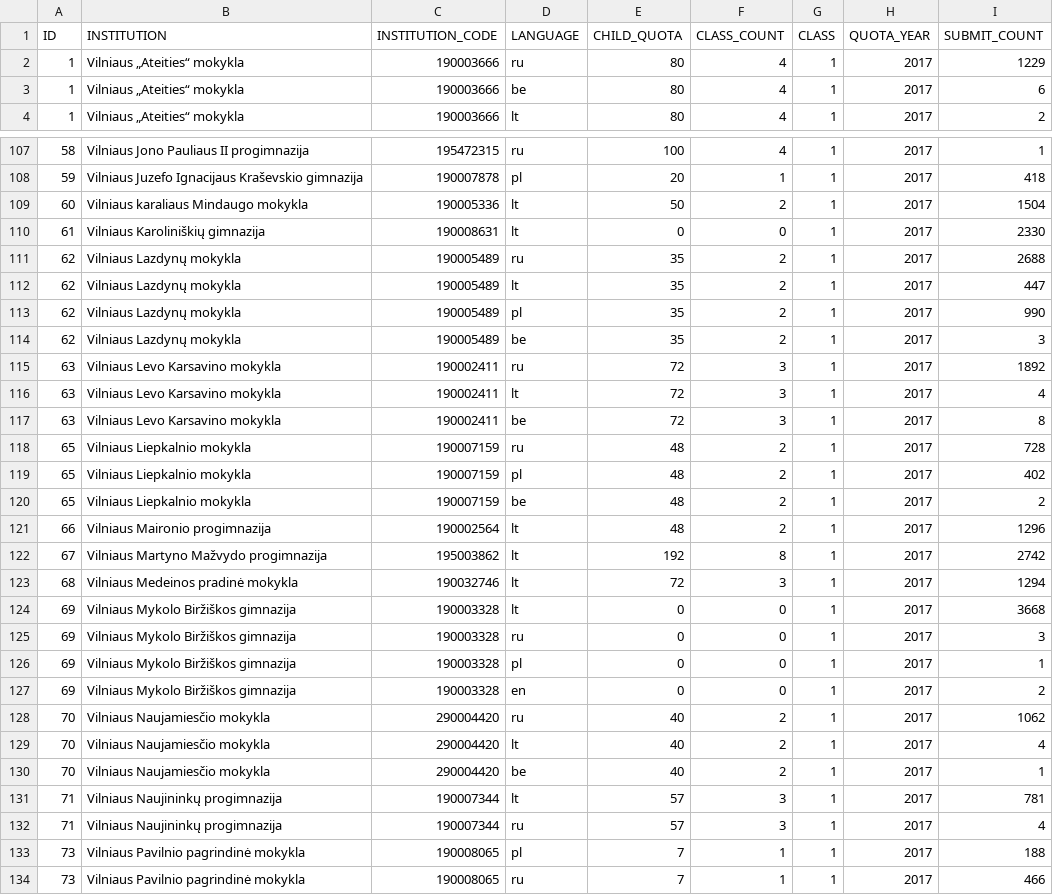
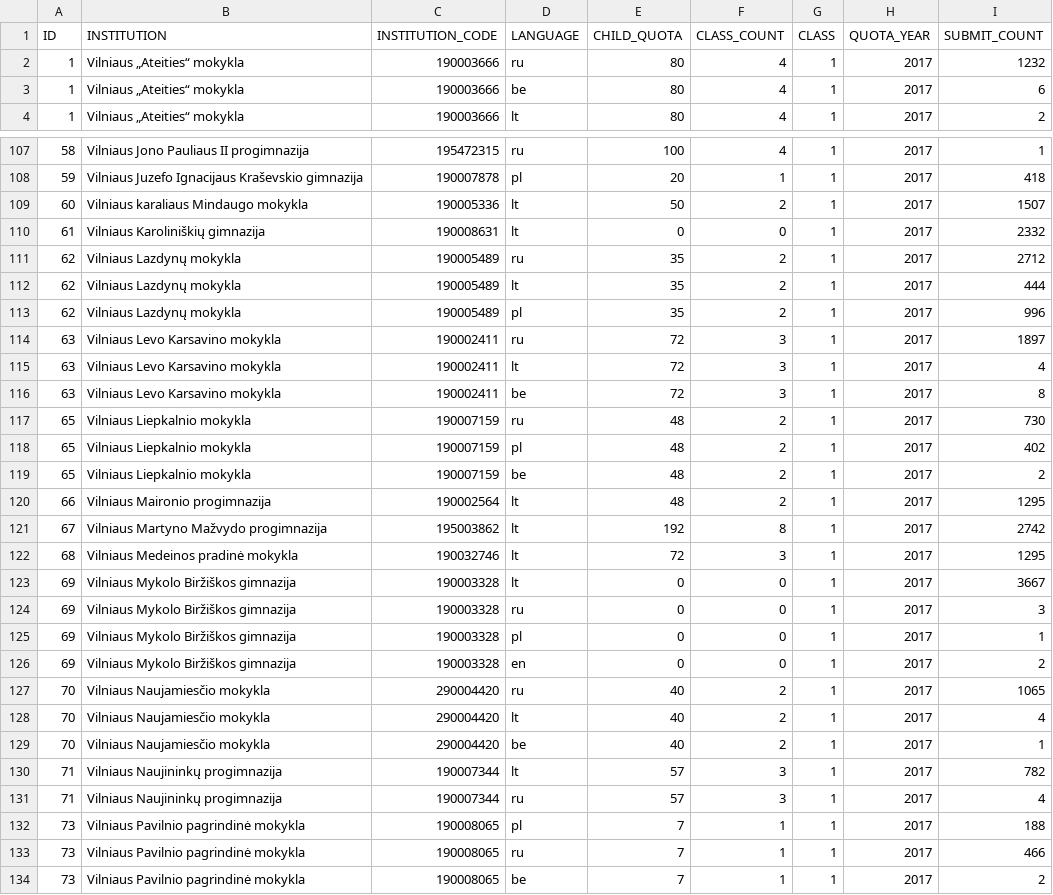
Before and after one commit to vilnius/mokyklos, a CSV file: data/Mokyklu planuojamos komplektacijos2022.csv, drawn as a sheet; only a part is shown, gaps mark what is left out; the shorter side is filled out with more unchanged rows; the diff covers the shown part only.

Commit message:
automatic daily update

```diff
--- a/data/Mokyklu planuojamos komplektacijos2022.csv
+++ b/data/Mokyklu planuojamos komplektacijos2022.csv
@@ -1,3 +1,3 @@
 ID;INSTITUTION;INSTITUTION_CODE;LANGUAGE;CHILD_QUOTA;CLASS_COUNT;CLASS;QUOTA_YEAR;SUBMIT_COUNT
-1;"Vilniaus „Ateities“ mokykla";190003666;ru;80;4;1;2017;1229
+1;"Vilniaus „Ateities“ mokykla";190003666;ru;80;4;1;2017;1232
 1;"Vilniaus „Ateities“ mokykla";190003666;be;80;4;1;2017;6
@@ -108,18 +108,17 @@ ID;INSTITUTION;INSTITUTION_CODE;LANGUAGE;CHILD_QUOTA;CLASS_COUNT;CLASS;QUOTA_YEA
 59;"Vilniaus Juzefo Ignacijaus Kraševskio gimnazija";190007878;pl;20;1;1;2017;418
-60;"Vilniaus karaliaus Mindaugo mokykla";190005336;lt;50;2;1;2017;1504
-61;"Vilniaus Karoliniškių gimnazija";190008631;lt;0;0;1;2017;2330
-62;"Vilniaus Lazdynų mokykla";190005489;ru;35;2;1;2017;2688
-62;"Vilniaus Lazdynų mokykla";190005489;lt;35;2;1;2017;447
-62;"Vilniaus Lazdynų mokykla";190005489;pl;35;2;1;2017;990
-62;"Vilniaus Lazdynų mokykla";190005489;be;35;2;1;2017;3
-63;"Vilniaus Levo Karsavino mokykla";190002411;ru;72;3;1;2017;1892
+60;"Vilniaus karaliaus Mindaugo mokykla";190005336;lt;50;2;1;2017;1507
+61;"Vilniaus Karoliniškių gimnazija";190008631;lt;0;0;1;2017;2332
+62;"Vilniaus Lazdynų mokykla";190005489;ru;35;2;1;2017;2712
+62;"Vilniaus Lazdynų mokykla";190005489;lt;35;2;1;2017;444
+62;"Vilniaus Lazdynų mokykla";190005489;pl;35;2;1;2017;996
+63;"Vilniaus Levo Karsavino mokykla";190002411;ru;72;3;1;2017;1897
 63;"Vilniaus Levo Karsavino mokykla";190002411;lt;72;3;1;2017;4
 63;"Vilniaus Levo Karsavino mokykla";190002411;be;72;3;1;2017;8
-65;"Vilniaus Liepkalnio mokykla";190007159;ru;48;2;1;2017;728
+65;"Vilniaus Liepkalnio mokykla";190007159;ru;48;2;1;2017;730
 65;"Vilniaus Liepkalnio mokykla";190007159;pl;48;2;1;2017;402
 65;"Vilniaus Liepkalnio mokykla";190007159;be;48;2;1;2017;2
-66;"Vilniaus Maironio progimnazija";190002564;lt;48;2;1;2017;1296
+66;"Vilniaus Maironio progimnazija";190002564;lt;48;2;1;2017;1295
 67;"Vilniaus Martyno Mažvydo progimnazija";195003862;lt;192;8;1;2017;2742
-68;"Vilniaus Medeinos pradinė mokykla";190032746;lt;72;3;1;2017;1294
-69;"Vilniaus Mykolo Biržiškos gimnazija";190003328;lt;0;0;1;2017;3668
+68;"Vilniaus Medeinos pradinė mokykla";190032746;lt;72;3;1;2017;1295
+69;"Vilniaus Mykolo Biržiškos gimnazija";190003328;lt;0;0;1;2017;3667
 69;"Vilniaus Mykolo Biržiškos gimnazija";190003328;ru;0;0;1;2017;3
@@ -127,6 +126,6 @@ ID;INSTITUTION;INSTITUTION_CODE;LANGUAGE;CHILD_QUOTA;CLASS_COUNT;CLASS;QUOTA_YEA
 69;"Vilniaus Mykolo Biržiškos gimnazija";190003328;en;0;0;1;2017;2
-70;"Vilniaus Naujamiesčio mokykla";290004420;ru;40;2;1;2017;1062
+70;"Vilniaus Naujamiesčio mokykla";290004420;ru;40;2;1;2017;1065
 70;"Vilniaus Naujamiesčio mokykla";290004420;lt;40;2;1;2017;4
 70;"Vilniaus Naujamiesčio mokykla";290004420;be;40;2;1;2017;1
-71;"Vilniaus Naujininkų progimnazija";190007344;lt;57;3;1;2017;781
+71;"Vilniaus Naujininkų progimnazija";190007344;lt;57;3;1;2017;782
 71;"Vilniaus Naujininkų progimnazija";190007344;ru;57;3;1;2017;4
```
Also changed, not shown: 53 edited cells elsewhere in this file.
